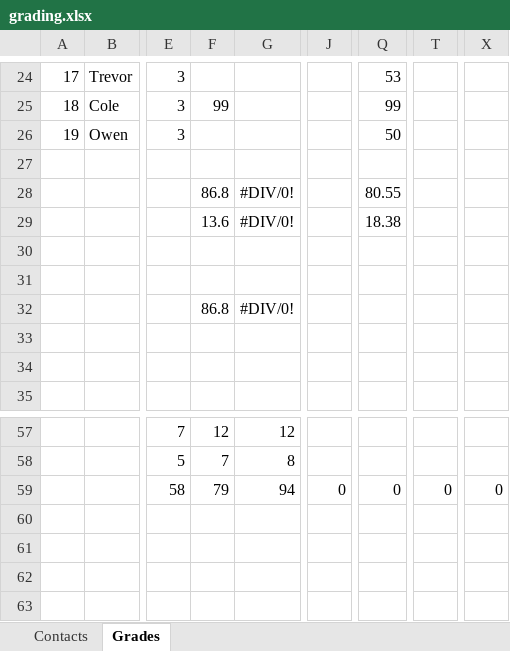
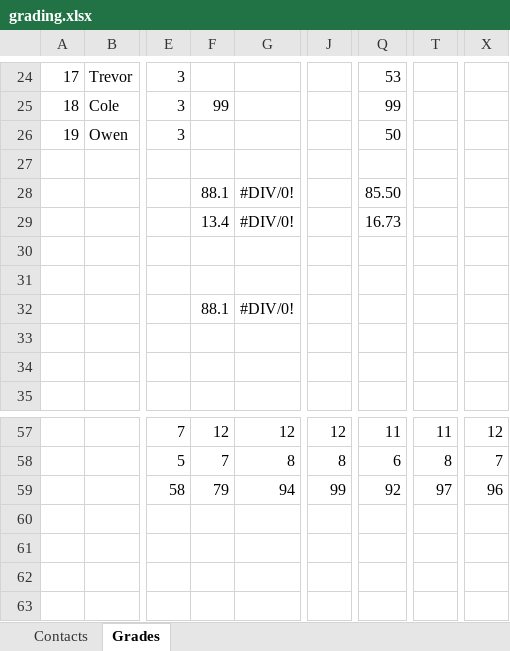
Before and after one commit to benbeeler/TEACHING, an Excel workbook: Advanced Reactor Materials/Fall2026/grading.xlsx, sheet Grades, drawn as a sheet; only a part is shown, gaps mark what is left out; values as stored, in another font and other column widths than the file's, no borders; the diff covers the shown part only; the diff names each change by its address in the sheet, - before the commit and + after, or states it on an @@ line.

```diff
--- a/Advanced Reactor Materials/Fall2026/grading.xlsx (sheet Grades)
+++ b/Advanced Reactor Materials/Fall2026/grading.xlsx (sheet Grades)
-F28: 86.8
+F28: 88.1
-Q28: 80.55
+Q28: 85.50
-F29: 13.6
+F29: 13.4
-Q29: 18.38
+Q29: 16.73
-F32: 86.8
+F32: 88.1
-J57: (empty)
+J57: 12
-Q57: (empty)
+Q57: 11
-T57: (empty)
+T57: 11
-X57: (empty)
+X57: 12
-J58: (empty)
+J58: 8
-Q58: (empty)
+Q58: 6
-T58: (empty)
+T58: 8
-X58: (empty)
+X58: 7
-J59: 0
+J59: 99
-Q59: 0
+Q59: 92
-T59: 0
+T59: 97
-X59: 0
+X59: 96
```
Also changed, not shown: 36 edited cells elsewhere in this sheet, 3 other files.
